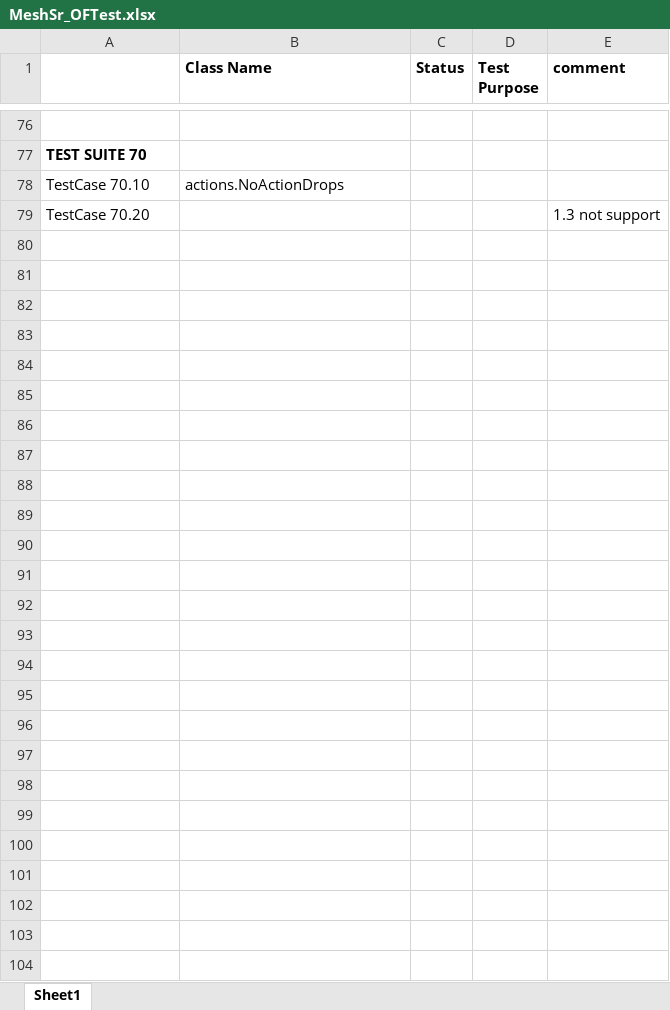
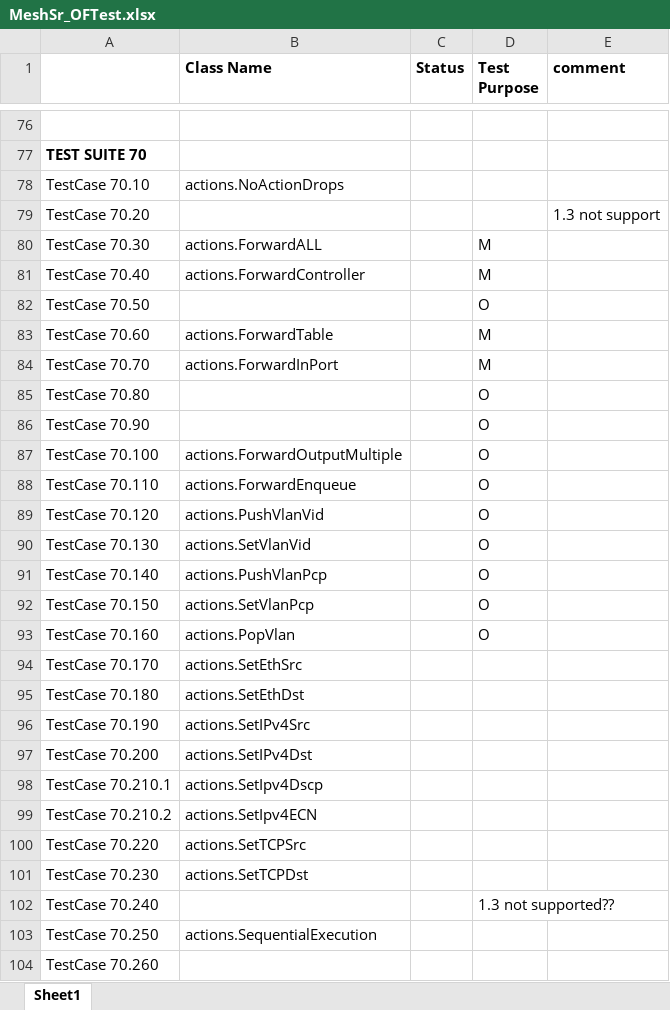
Before and after one commit to jackyang74/oftest, an Excel workbook: docs/MeshSr_OFTest.xlsx, sheet Sheet1, drawn as a sheet; only a part is shown, gaps mark what is left out; values as stored, in another font and other column widths than the file's, no borders; the diff names each change by its address in the sheet, - before the commit and + after, or states it on an @@ line.

Commit message:
add action

```diff
--- a/docs/MeshSr_OFTest.xlsx (sheet Sheet1)
+++ b/docs/MeshSr_OFTest.xlsx (sheet Sheet1)
+row 80: TestCase 70.30 | actions.ForwardALL |  | M
+row 81: TestCase 70.40 | actions.ForwardController |  | M
+row 82: TestCase 70.50 |  |  | O
+row 83: TestCase 70.60 | actions.ForwardTable |  | M
+row 84: TestCase 70.70 | actions.ForwardInPort |  | M
+row 85: TestCase 70.80 |  |  | O
+row 86: TestCase 70.90 |  |  | O
+row 87: TestCase 70.100 | actions.ForwardOutputMultiple |  | O
+row 88: TestCase 70.110 | actions.ForwardEnqueue |  | O
+row 89: TestCase 70.120 | actions.PushVlanVid |  | O
+row 90: TestCase 70.130 | actions.SetVlanVid |  | O
+row 91: TestCase 70.140 | actions.PushVlanPcp |  | O
+row 92: TestCase 70.150 | actions.SetVlanPcp |  | O
+row 93: TestCase 70.160 | actions.PopVlan |  | O
+row 94: TestCase 70.170 | actions.SetEthSrc
+row 95: TestCase 70.180 | actions.SetEthDst
+row 96: TestCase 70.190 | actions.SetIPv4Src
+row 97: TestCase 70.200 | actions.SetIPv4Dst
+row 98: TestCase 70.210.1 | actions.SetIpv4Dscp
+row 99: TestCase 70.210.2 | actions.SetIpv4ECN
+row 100: TestCase 70.220 | actions.SetTCPSrc
+row 101: TestCase 70.230 | actions.SetTCPDst
+row 102: TestCase 70.240 |  |  | 1.3 not supported??
+row 103: TestCase 70.250 | actions.SequentialExecution
+row 104: TestCase 70.260
```
Also changed, not shown: 2 other files.
